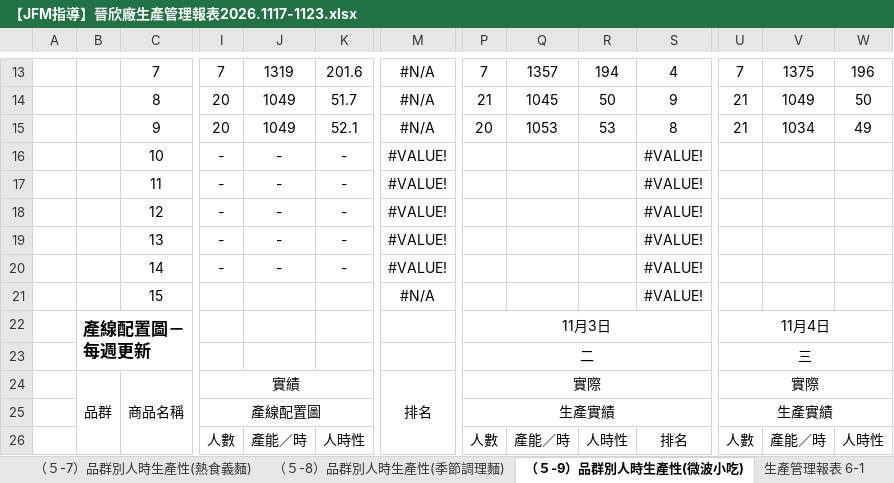
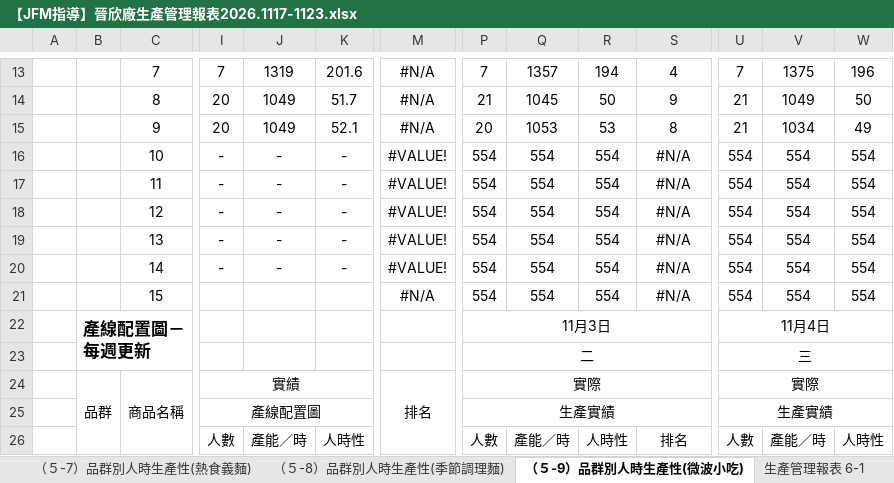
Before and after one commit to hamster3-3-3/jinxin-halfproduct, an Excel workbook: data/2026/11/【JFM指導】晉欣廠生產管理報表2026.1117-1123.xlsx, sheet （５-9）品群別人時生產性(微波小吃), drawn as a sheet; only a part is shown, gaps mark what is left out; values as stored, in another font and other column widths than the file's, no borders; removed rows and columns are numbered as before the commit, all else as after; rows hold the shown columns only; the diff covers the shown part only; the diff names each change by its address in the sheet, - before the commit and + after, or states it on an @@ line.

```diff
--- a/data/2026/11/【JFM指導】晉欣廠生產管理報表2026.1117-1123.xlsx (sheet （５-9）品群別人時生產性(微波小吃))
+++ b/data/2026/11/【JFM指導】晉欣廠生產管理報表2026.1117-1123.xlsx (sheet （５-9）品群別人時生產性(微波小吃))
-row 16:  |  | 10 | - | - | - | #VALUE! |  |  |  | #VALUE!
-row 17:  |  | 11 | - | - | - | #VALUE! |  |  |  | #VALUE!
-row 18:  |  | 12 | - | - | - | #VALUE! |  |  |  | #VALUE!
-row 19:  |  | 13 | - | - | - | #VALUE! |  |  |  | #VALUE!
-row 20:  |  | 14 | - | - | - | #VALUE! |  |  |  | #VALUE!
-row 21:  |  | 15 |  |  |  | #N/A |  |  |  | #VALUE!
+row 16:  |  | 10 | - | - | - | #VALUE! | 554 | 554 | 554 | #N/A | 554 | 554 | 554
+row 17:  |  | 11 | - | - | - | #VALUE! | 554 | 554 | 554 | #N/A | 554 | 554 | 554
+row 18:  |  | 12 | - | - | - | #VALUE! | 554 | 554 | 554 | #N/A | 554 | 554 | 554
+row 19:  |  | 13 | - | - | - | #VALUE! | 554 | 554 | 554 | #N/A | 554 | 554 | 554
+row 20:  |  | 14 | - | - | - | #VALUE! | 554 | 554 | 554 | #N/A | 554 | 554 | 554
+row 21:  |  | 15 |  |  |  | #N/A | 554 | 554 | 554 | #N/A | 554 | 554 | 554
```
Also changed, not shown: 18 added rows and 18 removed rows elsewhere in this sheet, sheet （５-2）品群別人時生產性（18-壽司手卷), sheet （５-7）品群別人時生產性(熱食義麵), sheet （５-8）品群別人時生產性(季節調理麵), sheet （５-1）品群別人時生產性（18℃-飯糰）, sheet （５-6）品群別人時生產性(便當), sheet （５-5）品群別人時生產性(主食), 3 more sheets, other sheet tabs, formulas that keep their value, charts or pictures.
